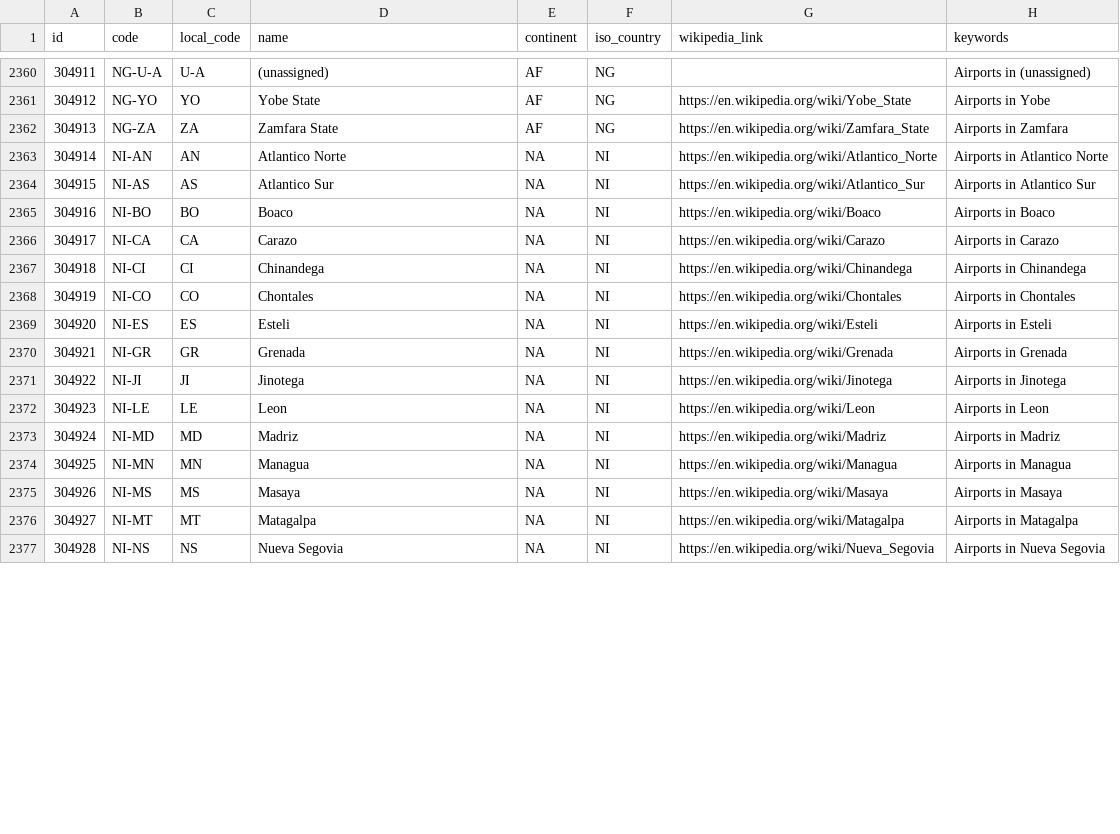
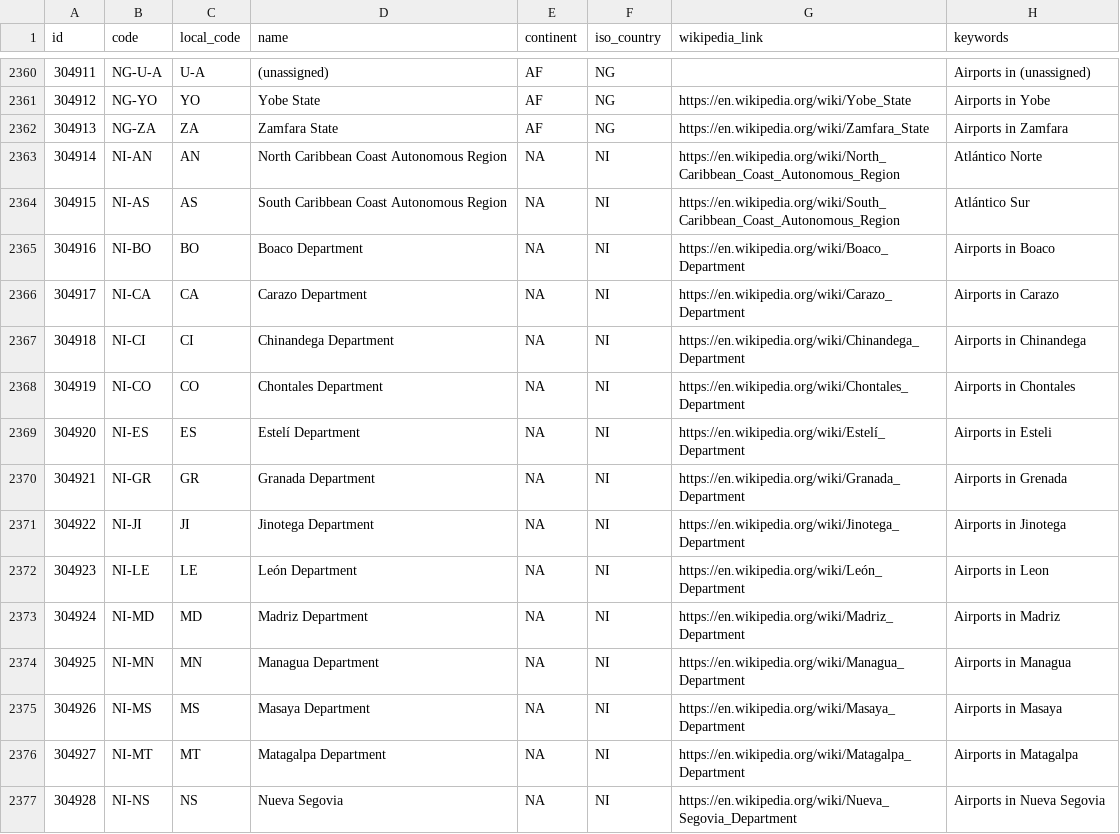
Before and after one commit to davidmegginson/ourairports-data, a CSV file: regions.csv, drawn as a sheet; only a part is shown, gaps mark what is left out; the diff covers the shown part only.

Commit message:
data update

```diff
--- a/regions.csv
+++ b/regions.csv
@@ -2362,16 +2362,16 @@
 304913,"NG-ZA","ZA","Zamfara State","AF","NG","https://en.wikipedia.org/wiki/Zamfara_State","Airports in Zamfara"
-304914,"NI-AN","AN","Atlantico Norte","NA","NI","https://en.wikipedia.org/wiki/Atlantico_Norte","Airports in Atlantico Norte"
-304915,"NI-AS","AS","Atlantico Sur","NA","NI","https://en.wikipedia.org/wiki/Atlantico_Sur","Airports in Atlantico Sur"
-304916,"NI-BO","BO","Boaco","NA","NI","https://en.wikipedia.org/wiki/Boaco","Airports in Boaco"
-304917,"NI-CA","CA","Carazo","NA","NI","https://en.wikipedia.org/wiki/Carazo","Airports in Carazo"
-304918,"NI-CI","CI","Chinandega","NA","NI","https://en.wikipedia.org/wiki/Chinandega","Airports in Chinandega"
-304919,"NI-CO","CO","Chontales","NA","NI","https://en.wikipedia.org/wiki/Chontales","Airports in Chontales"
-304920,"NI-ES","ES","Esteli","NA","NI","https://en.wikipedia.org/wiki/Esteli","Airports in Esteli"
-304921,"NI-GR","GR","Grenada","NA","NI","https://en.wikipedia.org/wiki/Grenada","Airports in Grenada"
-304922,"NI-JI","JI","Jinotega","NA","NI","https://en.wikipedia.org/wiki/Jinotega","Airports in Jinotega"
-304923,"NI-LE","LE","Leon","NA","NI","https://en.wikipedia.org/wiki/Leon","Airports in Leon"
-304924,"NI-MD","MD","Madriz","NA","NI","https://en.wikipedia.org/wiki/Madriz","Airports in Madriz"
-304925,"NI-MN","MN","Managua","NA","NI","https://en.wikipedia.org/wiki/Managua","Airports in Managua"
-304926,"NI-MS","MS","Masaya","NA","NI","https://en.wikipedia.org/wiki/Masaya","Airports in Masaya"
-304927,"NI-MT","MT","Matagalpa","NA","NI","https://en.wikipedia.org/wiki/Matagalpa","Airports in Matagalpa"
-304928,"NI-NS","NS","Nueva Segovia","NA","NI","https://en.wikipedia.org/wiki/Nueva_Segovia","Airports in Nueva Segovia"
+304914,"NI-AN","AN","North Caribbean Coast Autonomous Region","NA","NI","https://en.wikipedia.org/wiki/North_Caribbean_Coast_Autonomous_Region","Atlántico Norte"
+304915,"NI-AS","AS","South Caribbean Coast Autonomous Region","NA","NI","https://en.wikipedia.org/wiki/South_Caribbean_Coast_Autonomous_Region","Atlántico Sur"
+304916,"NI-BO","BO","Boaco Department","NA","NI","https://en.wikipedia.org/wiki/Boaco_Department","Airports in Boaco"
+304917,"NI-CA","CA","Carazo Department","NA","NI","https://en.wikipedia.org/wiki/Carazo_Department","Airports in Carazo"
+304918,"NI-CI","CI","Chinandega Department","NA","NI","https://en.wikipedia.org/wiki/Chinandega_Department","Airports in Chinandega"
+304919,"NI-CO","CO","Chontales Department","NA","NI","https://en.wikipedia.org/wiki/Chontales_Department","Airports in Chontales"
+304920,"NI-ES","ES","Estelí Department","NA","NI","https://en.wikipedia.org/wiki/Estelí_Department","Airports in Esteli"
+304921,"NI-GR","GR","Granada Department","NA","NI","https://en.wikipedia.org/wiki/Granada_Department","Airports in Grenada"
+304922,"NI-JI","JI","Jinotega Department","NA","NI","https://en.wikipedia.org/wiki/Jinotega_Department","Airports in Jinotega"
+304923,"NI-LE","LE","León Department","NA","NI","https://en.wikipedia.org/wiki/León_Department","Airports in Leon"
+304924,"NI-MD","MD","Madriz Department","NA","NI","https://en.wikipedia.org/wiki/Madriz_Department","Airports in Madriz"
+304925,"NI-MN","MN","Managua Department","NA","NI","https://en.wikipedia.org/wiki/Managua_Department","Airports in Managua"
+304926,"NI-MS","MS","Masaya Department","NA","NI","https://en.wikipedia.org/wiki/Masaya_Department","Airports in Masaya"
+304927,"NI-MT","MT","Matagalpa Department","NA","NI","https://en.wikipedia.org/wiki/Matagalpa_Department","Airports in Matagalpa"
+304928,"NI-NS","NS","Nueva Segovia","NA","NI","https://en.wikipedia.org/wiki/Nueva_Segovia_Department","Airports in Nueva Segovia"
```
Also changed, not shown: 46 edited cells elsewhere in this file, 2 other files.
